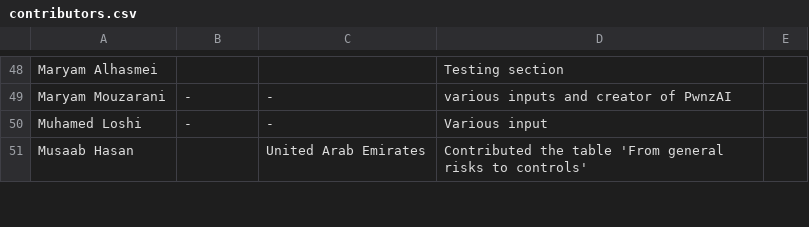
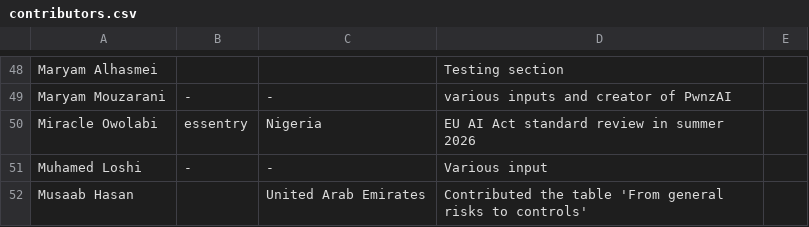
Before and after one commit to OWASP/www-project-ai-security-and-privacy-guide, a CSV file: content/ai_exchange/content/contributors.csv, drawn as a sheet; only a part is shown, gaps mark what is left out; the diff names each change by its address in the sheet, - before the commit and + after, or states it on an @@ line.

Commit message:
added Miracle

```diff
--- a/content/ai_exchange/content/contributors.csv
+++ b/content/ai_exchange/content/contributors.csv
+row 50: Miracle Owolabi | essentry | Nigeria | EU AI Act standard review in summer 2026
```
